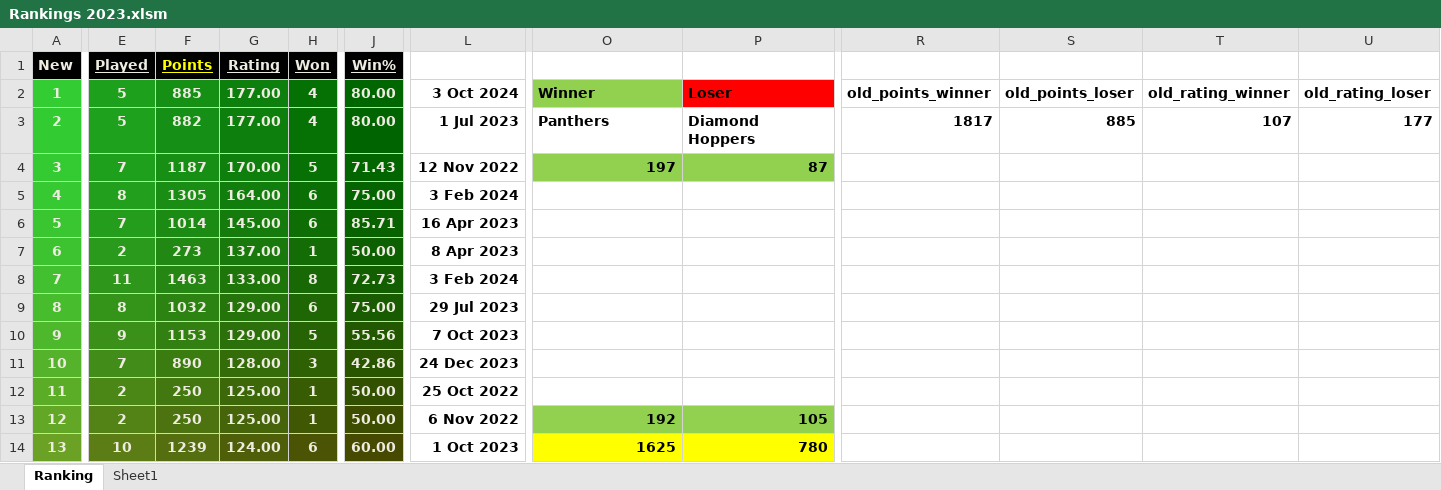
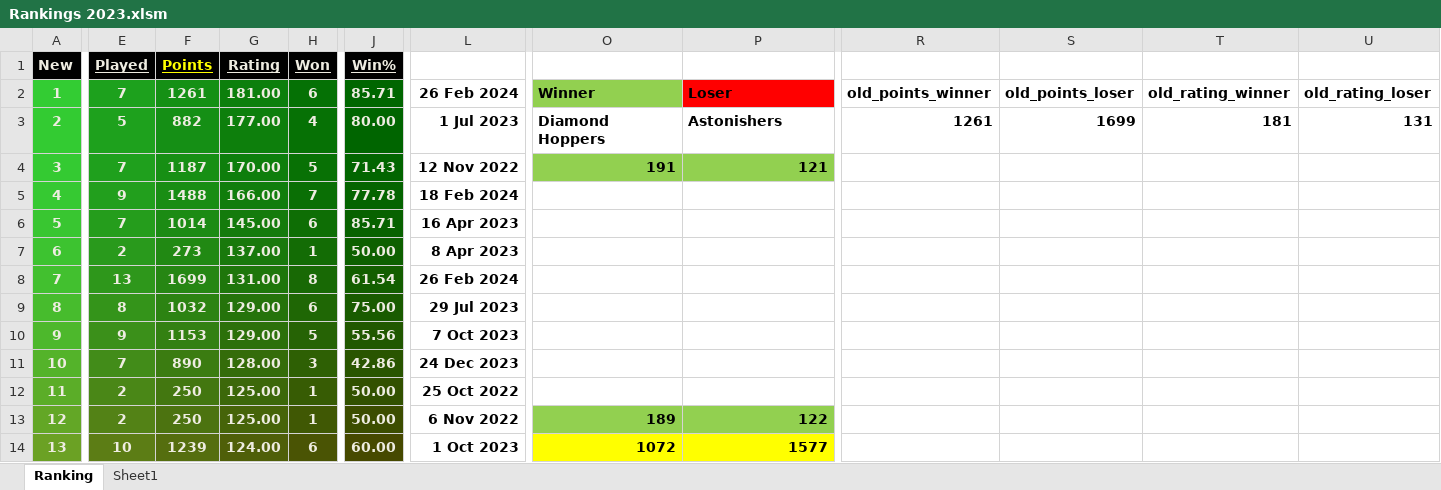
Before and after one commit to Sachienmittal/RRCC, an Excel workbook: Records/Rankings 2023.xlsm, sheet Ranking, drawn as a sheet; only a part is shown, gaps mark what is left out; values as stored, in another font and other column widths than the file's, no borders; conditional formats not drawn; the diff covers the shown part only; the diff names each change by its address in the sheet, - before the commit and + after, or states it on an @@ line.

```diff
--- a/Records/Rankings 2023.xlsm (sheet Ranking)
+++ b/Records/Rankings 2023.xlsm (sheet Ranking)
-E2 (Played): 5
+E2 (Played): 7
-F2 (Points): 885
+F2 (Points): 1261
-G2 (Rating): 177.00
+G2 (Rating): 181.00
-H2 (Won): 4
+H2 (Won): 6
-J2 (Win%): 80.00
+J2 (Win%): 85.71
-L2: 3 Oct 2024
+L2: 26 Feb 2024
-O3: Panthers
+O3: Diamond Hoppers
-P3: Diamond Hoppers
+P3: Astonishers
-R3: 1817
+R3: 1261
-S3: 885
+S3: 1699
-T3: 107
+T3: 181
-U3: 177
+U3: 131
-O4: 197
+O4: 191
-P4: 87
+P4: 121
-E5 (Played): 8
+E5 (Played): 9
-F5 (Points): 1305
+F5 (Points): 1488
-G5 (Rating): 164.00
+G5 (Rating): 166.00
-H5 (Won): 6
+H5 (Won): 7
-J5 (Win%): 75.00
+J5 (Win%): 77.78
-L5: 3 Feb 2024
+L5: 18 Feb 2024
-E8 (Played): 11
+E8 (Played): 13
-F8 (Points): 1463
+F8 (Points): 1699
-G8 (Rating): 133.00
+G8 (Rating): 131.00
-J8 (Win%): 72.73
+J8 (Win%): 61.54
-L8: 3 Feb 2024
+L8: 26 Feb 2024
-O13: 192
+O13: 189
-P13: 105
+P13: 122
-O14: 1625
+O14: 1072
-P14: 780
+P14: 1577
```
Also changed, not shown: 40 edited cells elsewhere in this sheet, Records/Stats - BBL 2024.xlsx, 1 other file.
